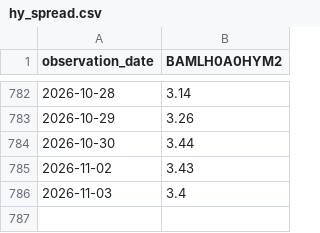
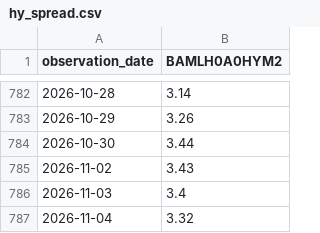
Before and after one commit to wind-flow/algogangs, a CSV file: pipeline/data/hy_spread.csv, drawn as a sheet; only a part is shown, gaps mark what is left out; the diff names each change by its address in the sheet, - before the commit and + after, or states it on an @@ line.

```diff
--- a/pipeline/data/hy_spread.csv
+++ b/pipeline/data/hy_spread.csv
+row 787: 2026-11-04 | 3.32
```
Also changed, not shown: pipeline/data/kospi.csv, pipeline/data/rs_growth.csv, 24 other files.
